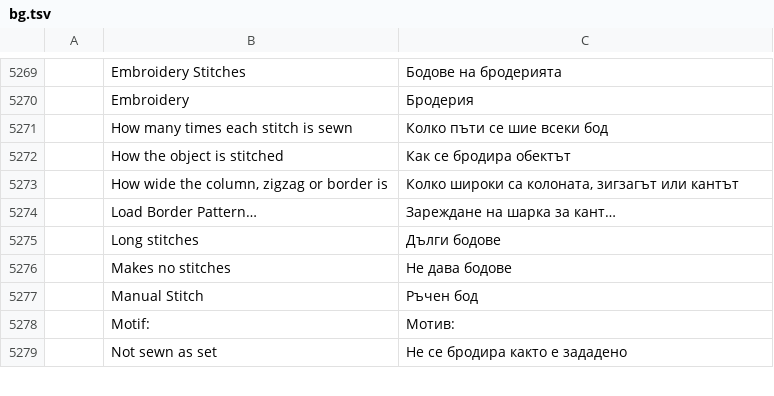
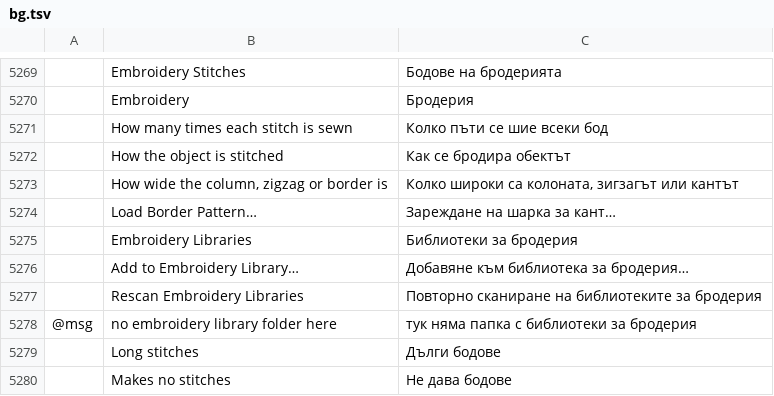
Before and after one commit to KellyMurphy/vectorcraft, a TSV file: crates/ui-egui/src/i18n/bg.tsv, drawn as a sheet; only a part is shown, gaps mark what is left out; the shorter side is filled out with more unchanged rows; the diff names each change by its address in the sheet, - before the commit and + after, or states it on an @@ line.

```diff
--- a/crates/ui-egui/src/i18n/bg.tsv
+++ b/crates/ui-egui/src/i18n/bg.tsv
+row 5275:  | Embroidery Libraries | Библиотеки за бродерия
+row 5276:  | Add to Embroidery Library… | Добавяне към библиотека за бродерия…
+row 5277:  | Rescan Embroidery Libraries | Повторно сканиране на библиотеките за бродерия
+row 5278: @msg | no embroidery library folder here | тук няма папка с библиотеки за бродерия
```
Also changed, not shown: crates/ui-egui/src/i18n/el.tsv, crates/ui-egui/src/i18n/es.tsv, 28 other files.
